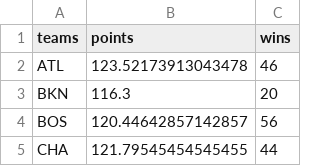
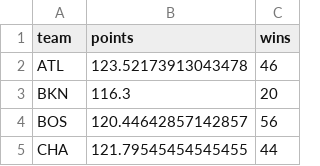
Before and after one commit to wjpericles/nba-data-visuals, a CSV file: src/02_points_per_win/csvs/wins_avg.csv, drawn as a sheet; only a part is shown.

```diff
--- a/src/02_points_per_win/csvs/wins_avg.csv
+++ b/src/02_points_per_win/csvs/wins_avg.csv
@@ -1,2 +1,2 @@
-teams,points,wins
+team,points,wins
 ATL,123.52173913043478,46
```
Also changed, not shown: src/02_points_per_win/csvs/25_26_season_raw_data.csv, src/02_points_per_win/csvs/overall_avg.csv, 2 other files.
